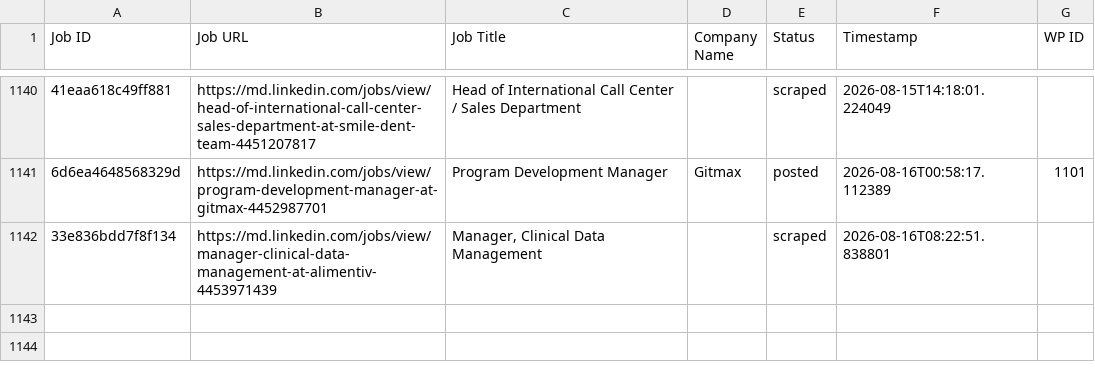
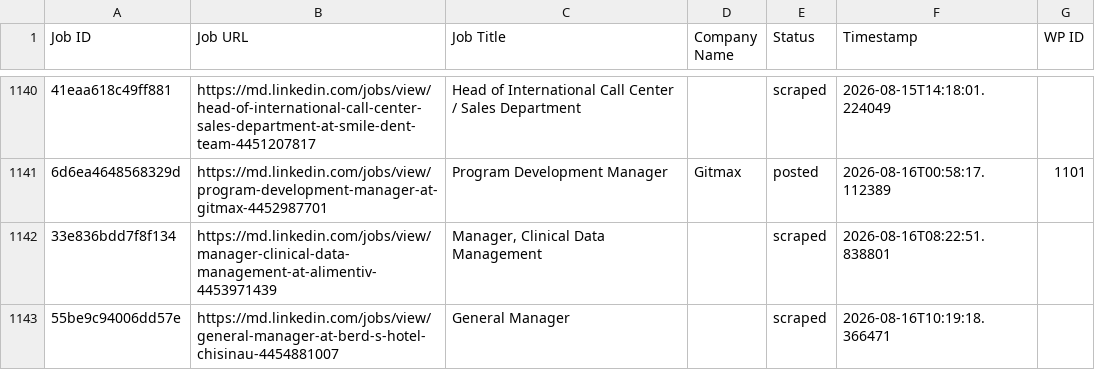
Before and after one commit to innovationinc2000/md, a CSV file: processed_jobs.csv, drawn as a sheet; only a part is shown, gaps mark what is left out; the diff names each change by its address in the sheet, - before the commit and + after, or states it on an @@ line.

```diff
--- a/processed_jobs.csv
+++ b/processed_jobs.csv
+row 1143: 55be9c94006dd57e | https://md.linkedin.com/jobs/view/general-manager-at-berd-s-hotel-chisinau-4454881007 | General Manager |  | scraped | 2026-08-16T10:19:18.366471
```
